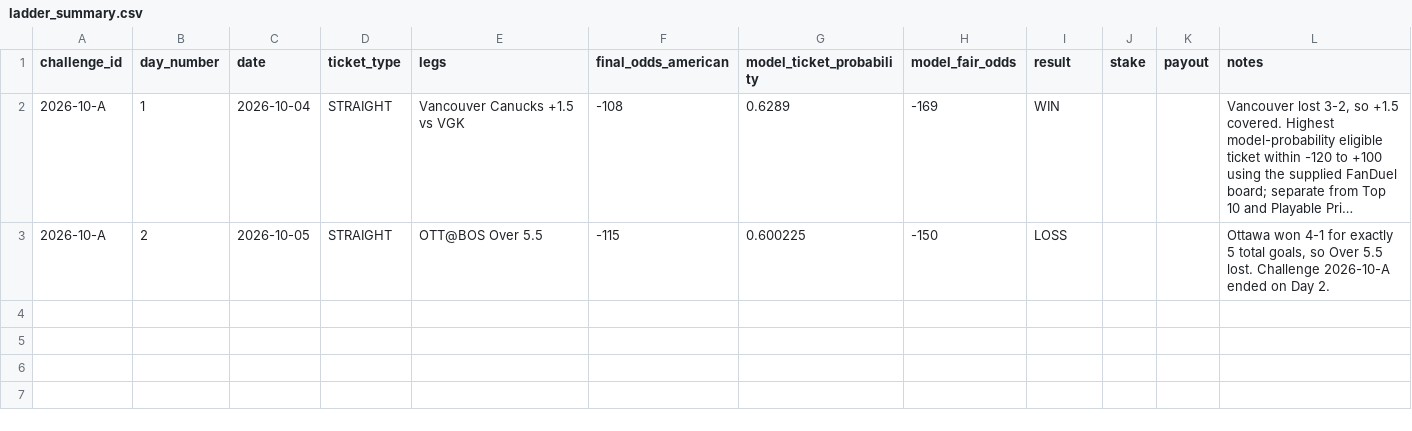
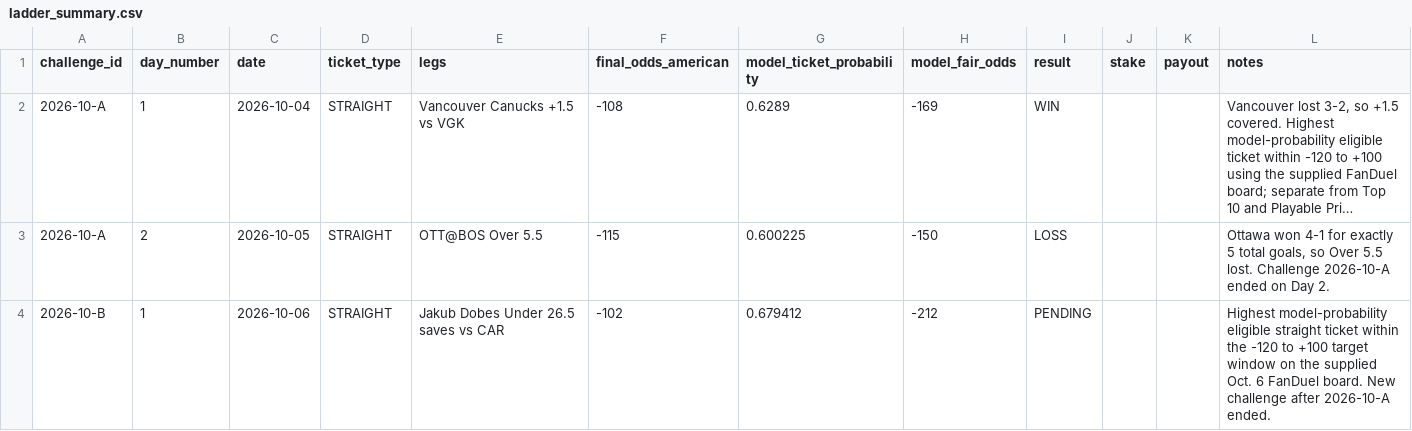
Before and after one commit to kylewish19/wshl-x-nhl-model, a CSV file: data/results/ladder_summary.csv, drawn as a sheet; long unchanged cells end in …; the diff names each change by its address in the sheet, - before the commit and + after, or states it on an @@ line.

Commit message:
Start ladder challenge 2026-10-B

```diff
--- a/data/results/ladder_summary.csv
+++ b/data/results/ladder_summary.csv
+row 4: 2026-10-B | 1 | 2026-10-06 | STRAIGHT | Jakub Dobes Under 26.5 saves vs CAR | -102 | 0.679412 | -212 | PENDING |  |  | Highest model-probability eligible straight ticket within the -120 to +100 target window on the supplied Oct. 6 FanDuel board. New challenge after 2026-10-A ended.
```
